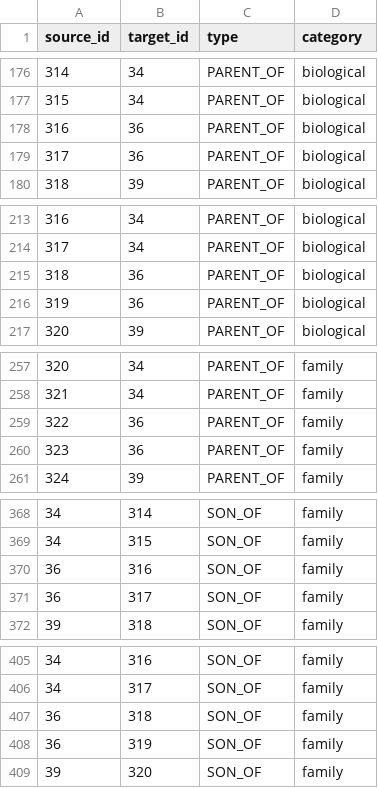
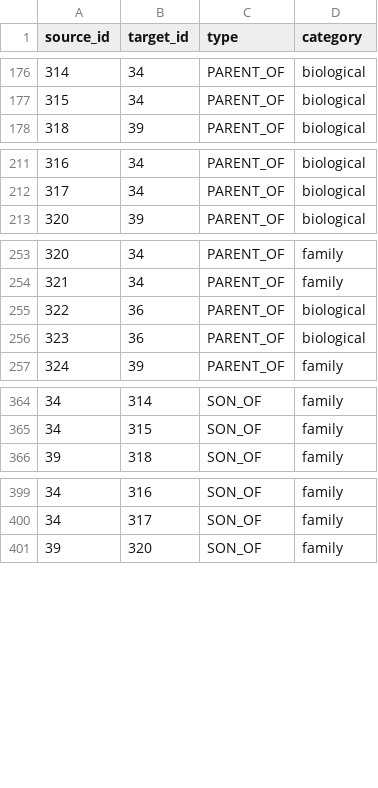
Before and after one commit to nahidupa/SahabahGraph, a CSV file: data-pipeline/relationships.csv, drawn as a sheet; only a part is shown, gaps mark what is left out.

Commit message:
feat: update gender field for Ramlah in sahabah.csv and remove redundant parent-child relationships in relationships.csv

```diff
--- a/data-pipeline/relationships.csv
+++ b/data-pipeline/relationships.csv
@@ -177,4 +177,2 @@ source_id,target_id,type,category
 315,34,PARENT_OF,biological
-316,36,PARENT_OF,biological
-317,36,PARENT_OF,biological
 318,39,PARENT_OF,biological
@@ -214,4 +212,2 @@ source_id,target_id,type,category
 317,34,PARENT_OF,biological
-318,36,PARENT_OF,biological
-319,36,PARENT_OF,biological
 320,39,PARENT_OF,biological
@@ -258,4 +254,4 @@ source_id,target_id,type,category
 321,34,PARENT_OF,family
-322,36,PARENT_OF,family
-323,36,PARENT_OF,family
+322,36,PARENT_OF,biological
+323,36,PARENT_OF,biological
 324,39,PARENT_OF,family
@@ -369,4 +365,2 @@ source_id,target_id,type,category
 34,315,SON_OF,family
-36,316,SON_OF,family
-36,317,SON_OF,family
 39,318,SON_OF,family
@@ -406,4 +400,2 @@ source_id,target_id,type,category
 34,317,SON_OF,family
-36,318,SON_OF,family
-36,319,SON_OF,family
 39,320,SON_OF,family
```
Also changed, not shown: data-pipeline/sahabah.csv.
